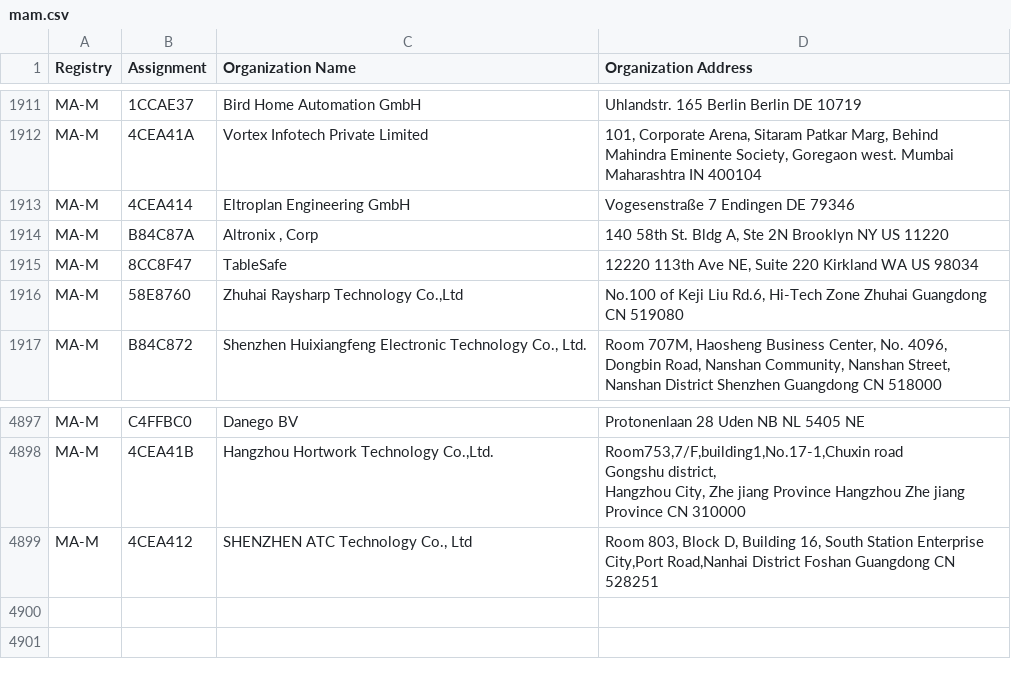
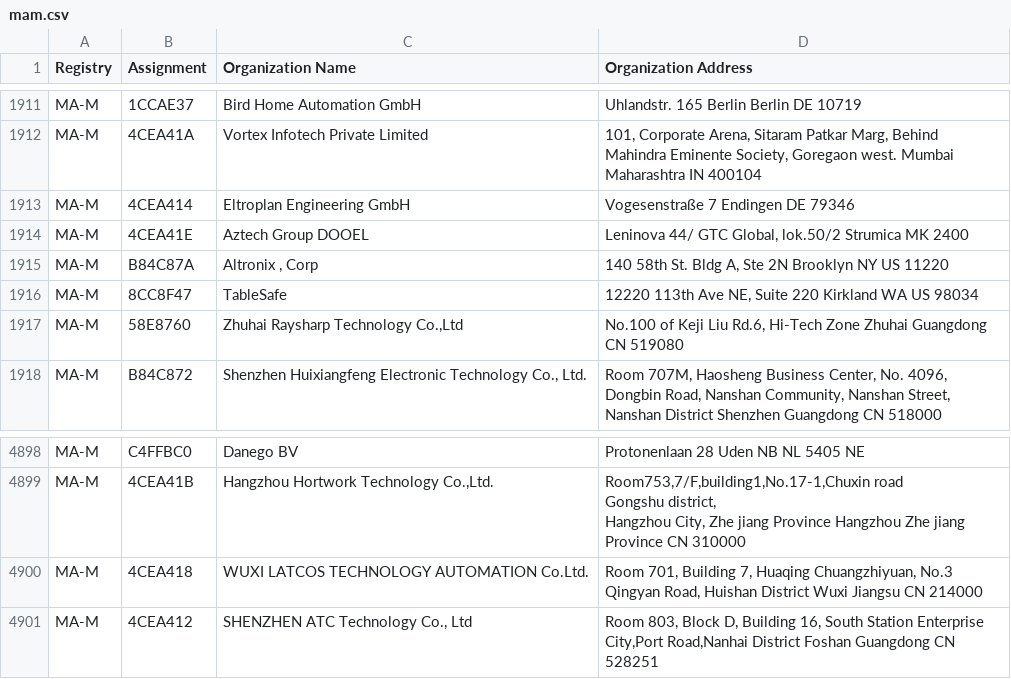
Before and after one commit to bedestall5/mac-tracker, a CSV file: data/ieee/mam.csv, drawn as a sheet; only a part is shown, gaps mark what is left out; the diff names each change by its address in the sheet, - before the commit and + after, or states it on an @@ line.

```diff
--- a/data/ieee/mam.csv
+++ b/data/ieee/mam.csv
+row 1914: MA-M | 4CEA41E | Aztech Group DOOEL | Leninova 44/ GTC Global, lok.50/2 Strumica MK 2400
+row 4900: MA-M | 4CEA418 | WUXI LATCOS TECHNOLOGY AUTOMATION Co.Ltd. | Room 701, Building 7, Huaqing Chuangzhiyuan, No.3 Qingyan Road, Huishan District Wuxi Jiangsu CN 214000
```
Also changed, not shown: data/ieee/oui36.csv, 10 other files.
